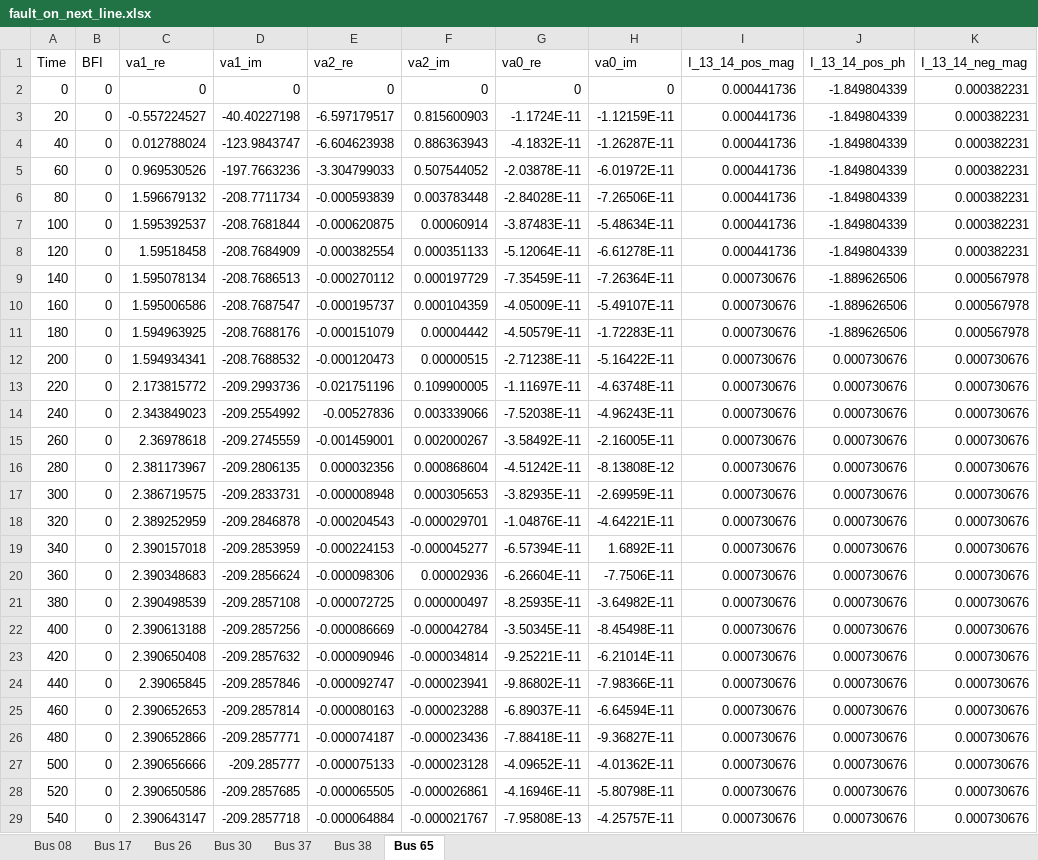
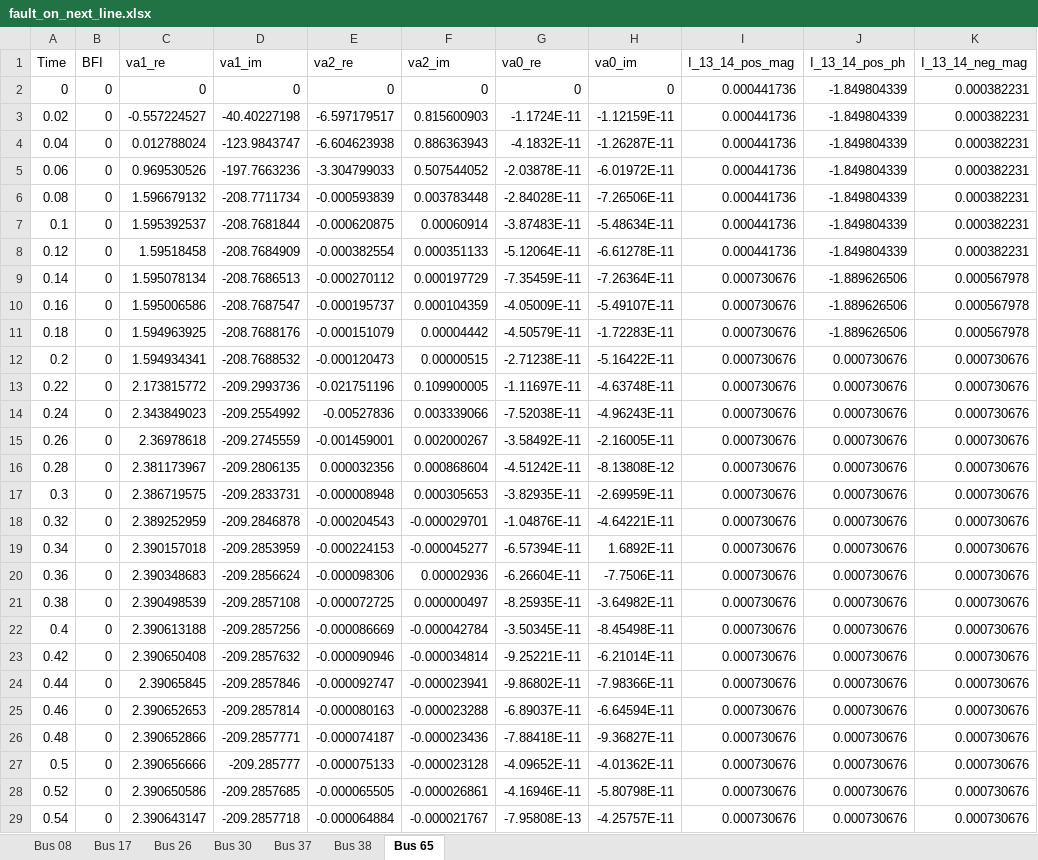
Before and after one commit to paawandubaliisc/PDC_server, an Excel workbook: fault_on_next_line.xlsx, sheet Bus 65, drawn as a sheet; only a part is shown; values as stored, in another font and other column widths than the file's, no borders; the diff covers the shown part only; the diff names each change by its address in the sheet, - before the commit and + after, or states it on an @@ line.

```diff
--- a/fault_on_next_line.xlsx (sheet Bus 65)
+++ b/fault_on_next_line.xlsx (sheet Bus 65)
-A3 (Time): 20
+A3 (Time): 0.02
-A4 (Time): 40
+A4 (Time): 0.04
-A5 (Time): 60
+A5 (Time): 0.06
-A6 (Time): 80
+A6 (Time): 0.08
-A7 (Time): 100
+A7 (Time): 0.1
-A8 (Time): 120
+A8 (Time): 0.12
-A9 (Time): 140
+A9 (Time): 0.14
-A10 (Time): 160
+A10 (Time): 0.16
-A11 (Time): 180
+A11 (Time): 0.18
-A12 (Time): 200
+A12 (Time): 0.2
-A13 (Time): 220
+A13 (Time): 0.22
-A14 (Time): 240
+A14 (Time): 0.24
-A15 (Time): 260
+A15 (Time): 0.26
-A16 (Time): 280
+A16 (Time): 0.28
-A17 (Time): 300
+A17 (Time): 0.3
-A18 (Time): 320
+A18 (Time): 0.32
-A19 (Time): 340
+A19 (Time): 0.34
-A20 (Time): 360
+A20 (Time): 0.36
-A21 (Time): 380
+A21 (Time): 0.38
-A22 (Time): 400
+A22 (Time): 0.4
-A23 (Time): 420
+A23 (Time): 0.42
-A24 (Time): 440
+A24 (Time): 0.44
-A25 (Time): 460
+A25 (Time): 0.46
-A26 (Time): 480
+A26 (Time): 0.48
-A27 (Time): 500
+A27 (Time): 0.5
-A28 (Time): 520
+A28 (Time): 0.52
-A29 (Time): 540
+A29 (Time): 0.54
```
Also changed, not shown: 223 edited cells elsewhere in this sheet, sheet Bus 26, sheet Bus 08, sheet Bus 30, sheet Bus 17, sheet Bus 37, sheet Bus 38, formulas that keep their value, 5 other files.
